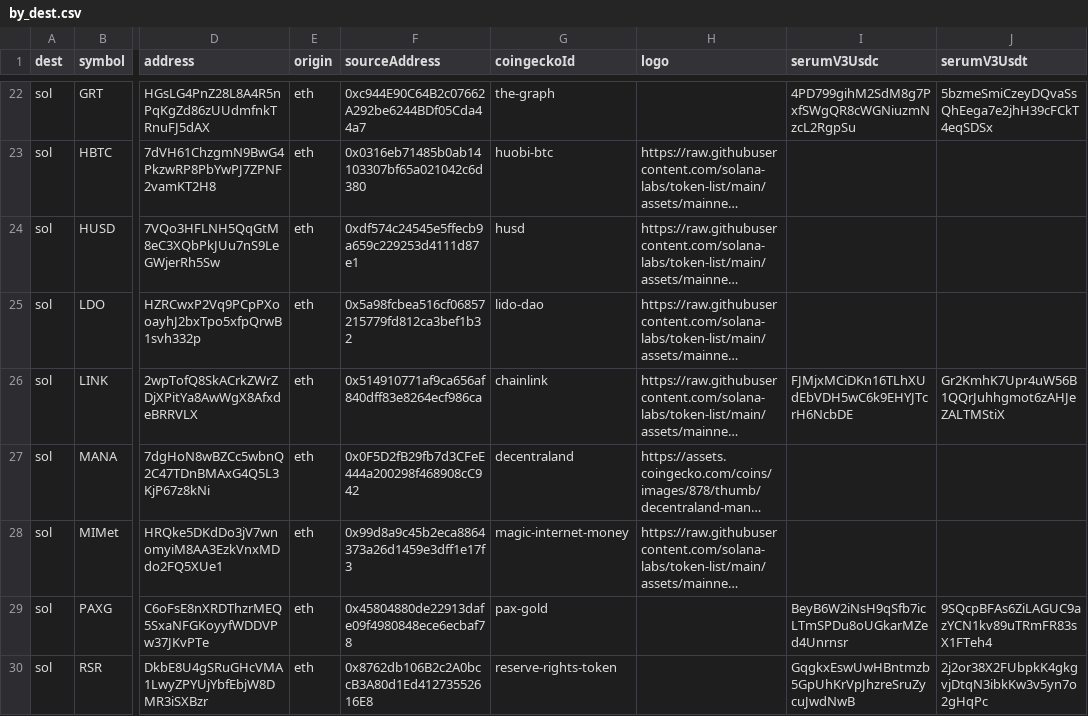
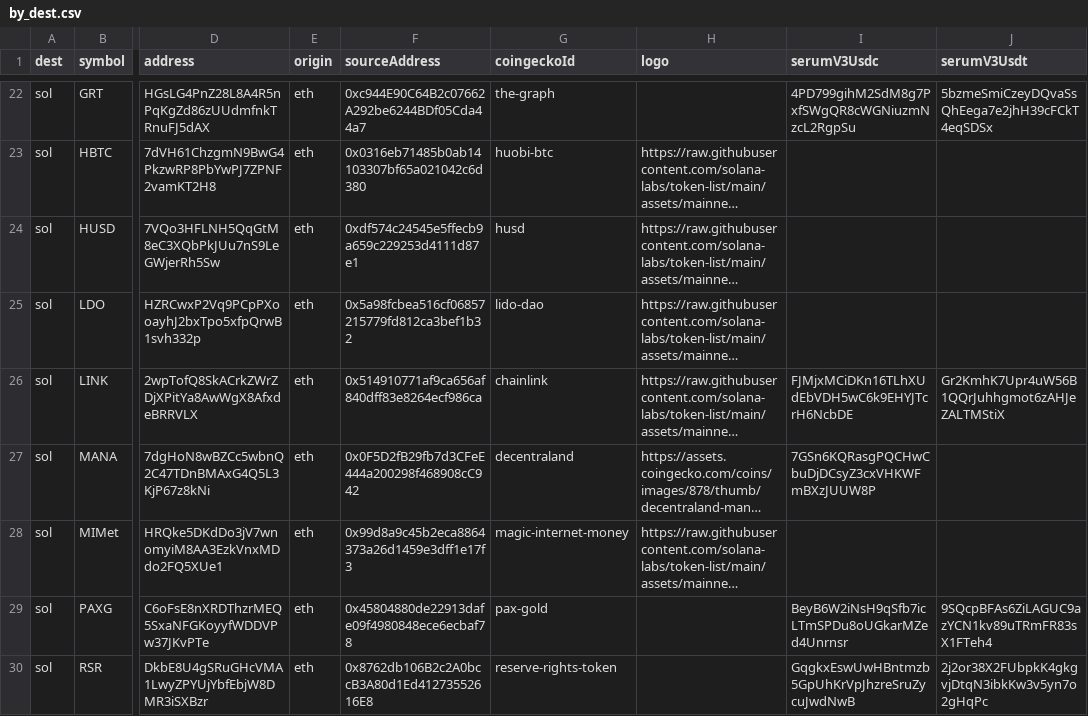
Before and after one commit to wormhole-foundation/wormhole-token-list, a CSV file: content/by_dest.csv, drawn as a sheet; only a part is shown, gaps mark what is left out; long unchanged cells end in …; the diff covers the shown part only; the diff names each change by its address in the sheet, - before the commit and + after, or states it on an @@ line.

Commit message:
add serum markets for a few ERC20s; add ROSE->sol info

```diff
--- a/content/by_dest.csv
+++ b/content/by_dest.csv
-I27 (serumV3Usdc): (empty)
+I27 (serumV3Usdc): 7GSn6KQRasgPQCHwCbuDjDCsyZ3cxVHKWFmBXzJUUW8P
```
Also changed, not shown: 18 edited cells elsewhere in this file, content/by_source.csv, 4 other files.
